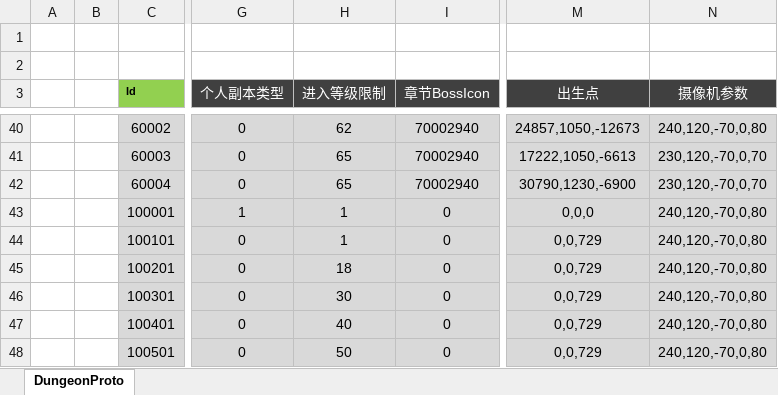
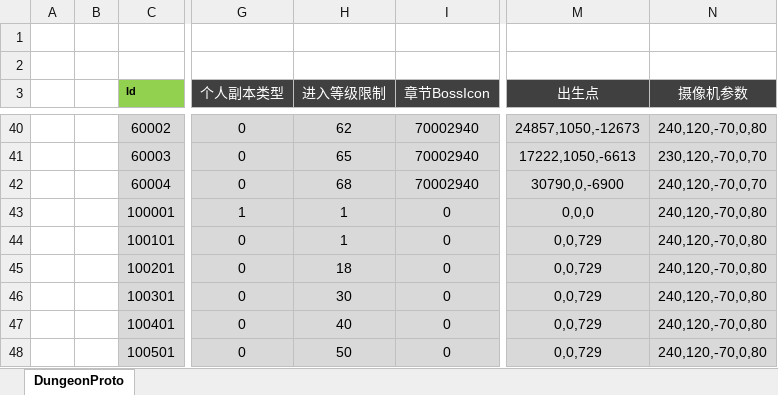
Before and after one commit to csyinghuochong/weijing, an Excel workbook: Excel/DungeonConfig.xlsx, sheet DungeonProto, drawn as a sheet; only a part is shown, gaps mark what is left out; values as stored, in another font and other column widths than the file's, no borders; table styles not drawn; the diff names each change by its address in the sheet, - before the commit and + after, or states it on an @@ line.

```diff
--- a/Excel/DungeonConfig.xlsx (sheet DungeonProto)
+++ b/Excel/DungeonConfig.xlsx (sheet DungeonProto)
-H42 (进入等级限制): 65
+H42 (进入等级限制): 68
-M42 (出生点): 30790,1230,-6900
+M42 (出生点): 30790,0,-6900
-N42 (摄像机参数): 230,120,-70,0,70
+N42 (摄像机参数): 240,120,-70,0,70
```
Also changed, not shown: Excel/DungeonSectionConfig.xlsx, Excel/MonsterConfig.xlsx, 35 other files.
